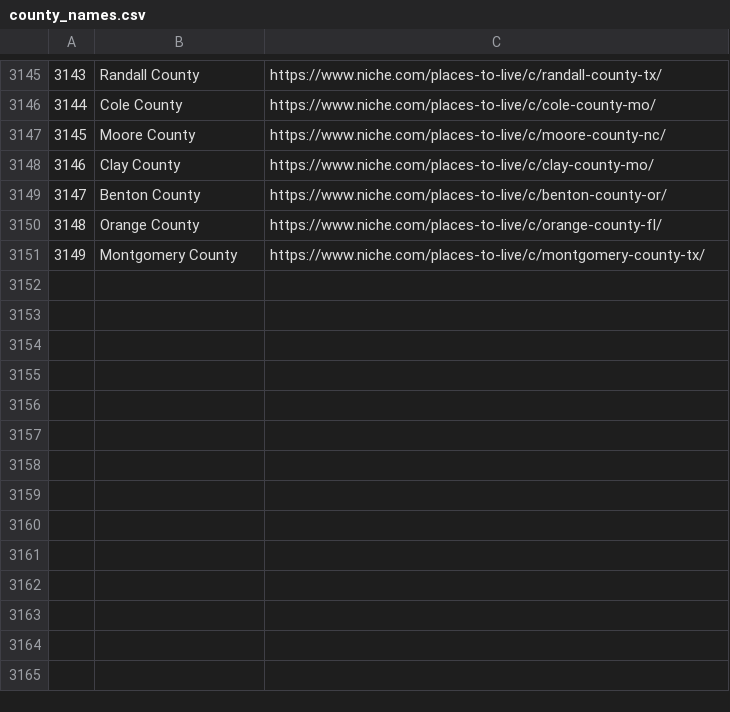
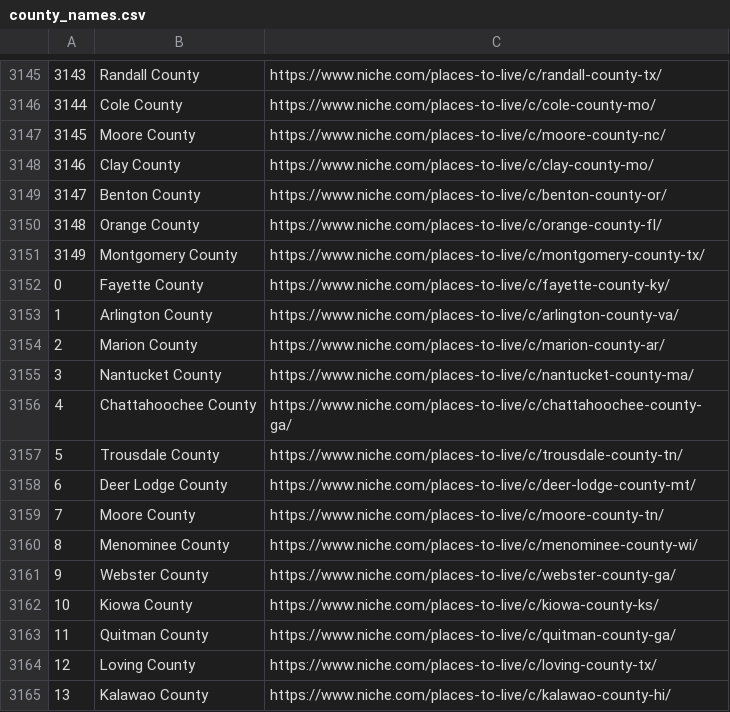
Before and after one commit to homebase3/nycdsa_final_project, a CSV file: county_names.csv, drawn as a sheet; only a part is shown, gaps mark what is left out; the diff names each change by its address in the sheet, - before the commit and + after, or states it on an @@ line.

Commit message:
Fixed issue with county names for niche.

```diff
--- a/county_names.csv
+++ b/county_names.csv
+row 3152: 0 | Fayette County | https://www.niche.com/places-to-live/c/fayette-county-ky/
+row 3153: 1 | Arlington County | https://www.niche.com/places-to-live/c/arlington-county-va/
+row 3154: 2 | Marion County | https://www.niche.com/places-to-live/c/marion-county-ar/
+row 3155: 3 | Nantucket County | https://www.niche.com/places-to-live/c/nantucket-county-ma/
+row 3156: 4 | Chattahoochee County | https://www.niche.com/places-to-live/c/chattahoochee-county-ga/
+row 3157: 5 | Trousdale County | https://www.niche.com/places-to-live/c/trousdale-county-tn/
+row 3158: 6 | Deer Lodge County | https://www.niche.com/places-to-live/c/deer-lodge-county-mt/
+row 3159: 7 | Moore County | https://www.niche.com/places-to-live/c/moore-county-tn/
+row 3160: 8 | Menominee County | https://www.niche.com/places-to-live/c/menominee-county-wi/
+row 3161: 9 | Webster County | https://www.niche.com/places-to-live/c/webster-county-ga/
+row 3162: 10 | Kiowa County | https://www.niche.com/places-to-live/c/kiowa-county-ks/
+row 3163: 11 | Quitman County | https://www.niche.com/places-to-live/c/quitman-county-ga/
+row 3164: 12 | Loving County | https://www.niche.com/places-to-live/c/loving-county-tx/
+row 3165: 13 | Kalawao County | https://www.niche.com/places-to-live/c/kalawao-county-hi/
```
Also changed, not shown: 2 other files.
